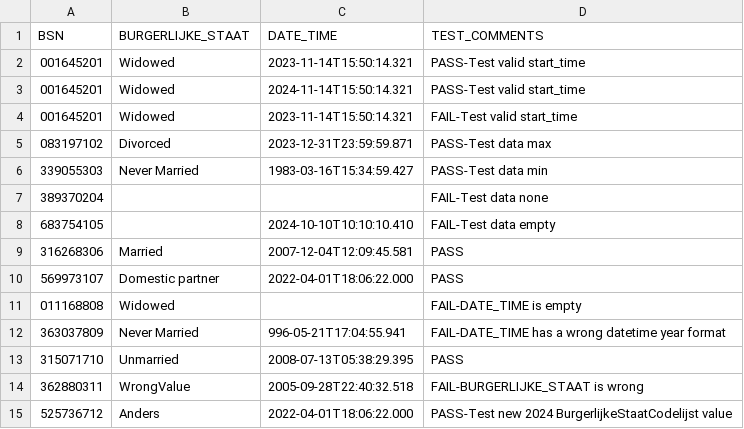
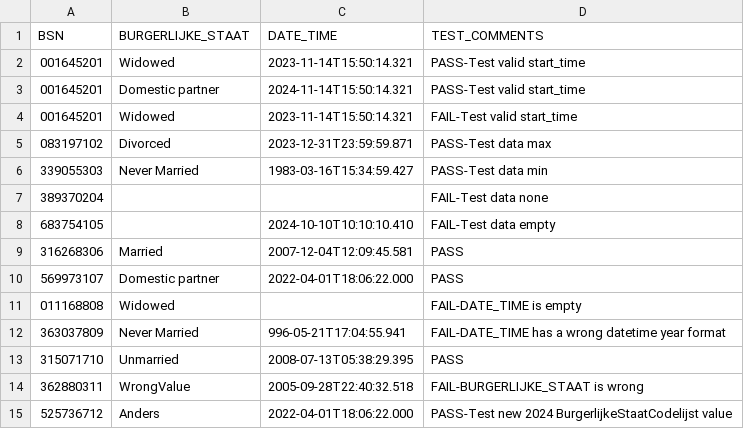
Before and after one commit to MaastrichtUniversity/docker-health, a CSV file: data/test-demo-data/csv/burgerlijke_staat_2024.csv, drawn as a sheet.

```diff
--- a/data/test-demo-data/csv/burgerlijke_staat_2024.csv
+++ b/data/test-demo-data/csv/burgerlijke_staat_2024.csv
@@ -2,3 +2,3 @@ BSN,BURGERLIJKE_STAAT,DATE_TIME,TEST_COMMENTS
 001645201,Widowed,2023-11-14T15:50:14.321,PASS-Test valid start_time
-001645201,Widowed,2024-11-14T15:50:14.321,PASS-Test valid start_time
+001645201,Domestic partner,2024-11-14T15:50:14.321,PASS-Test valid start_time
 001645201,Widowed,2023-11-14T15:50:14.321,FAIL-Test valid start_time
```
Also changed, not shown: data/test-demo-data/csv/burgerlijke_staat_2017.csv, data/test-demo-data/csv/burgerlijke_staat_2023.csv.
